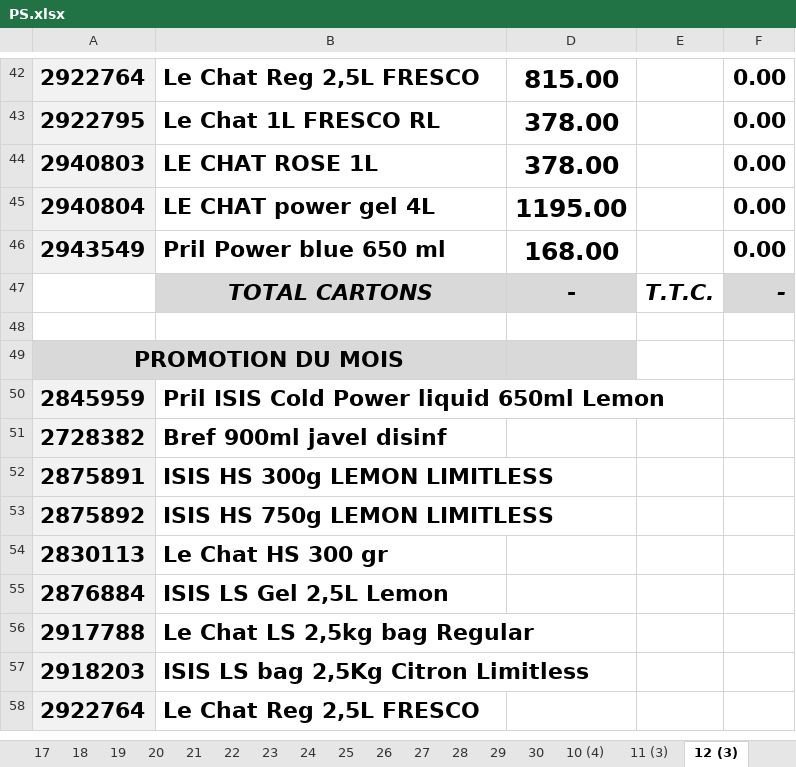
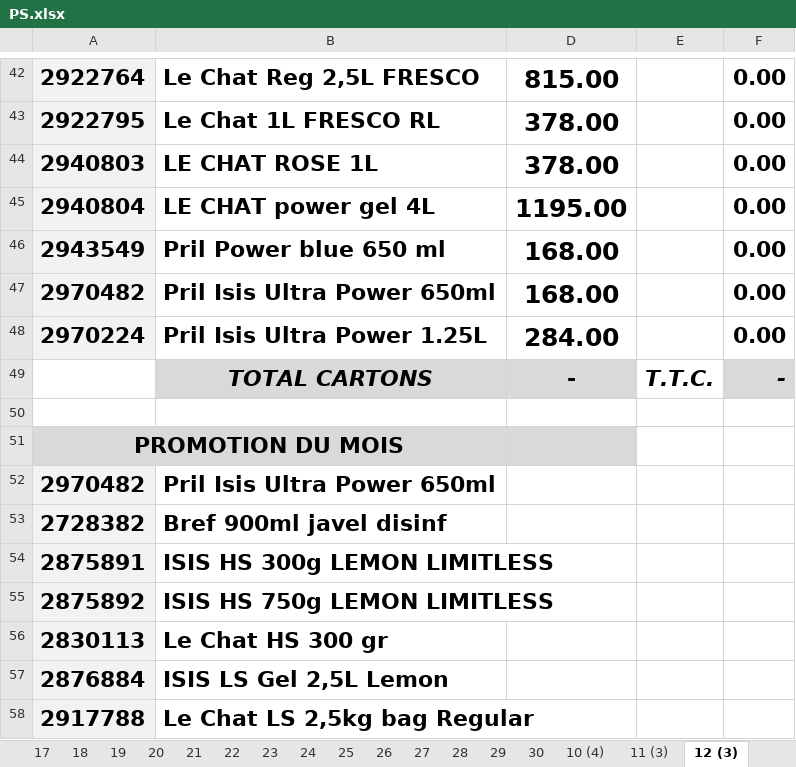
Before and after one commit to kenzaaallouche/Andromede-app1, an Excel workbook: PS.xlsx, sheet 12 (3), drawn as a sheet; only a part is shown, gaps mark what is left out; the shorter side is filled out with more unchanged rows; values as stored, in another font and other column widths than the file's, no borders; conditional formats not drawn; removed rows and columns are numbered as before the commit, all else as after; the diff names each change by its address in the sheet, - before the commit and + after, or states it on an @@ line.

```diff
--- a/PS.xlsx (sheet 12 (3))
+++ b/PS.xlsx (sheet 12 (3))
+row 47: 2970482 | Pril Isis Ultra Power 650ml | 168.00 |  | 0.00
+row 48: 2970224 | Pril Isis Ultra Power 1.25L | 284.00 |  | 0.00
-row 50: 2845959 | Pril ISIS Cold Power liquid 650ml Lemon
+row 52: 2970482 | Pril Isis Ultra Power 650ml
```
Also changed, not shown: sheet BON DE PREPARATION, sheet 19 (3), sheet 13 (3), sheet 14 (3), sheet 15 (3), sheet 16 (3), 35 more sheets, formulas that keep their value, hidden cells, MM.xlsx, PRIXMM.xlsx, 3 other files.
